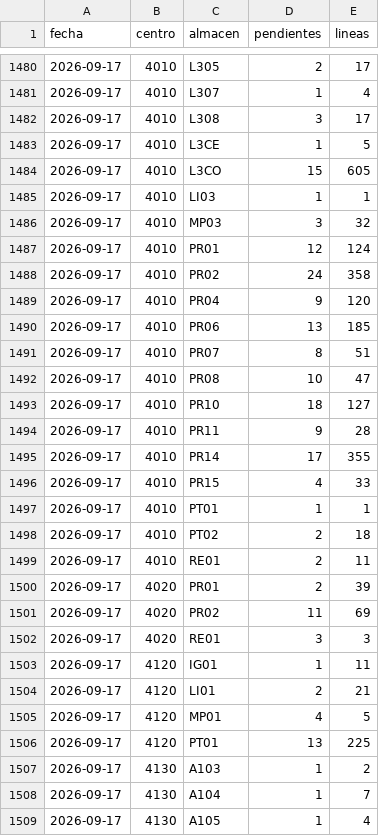
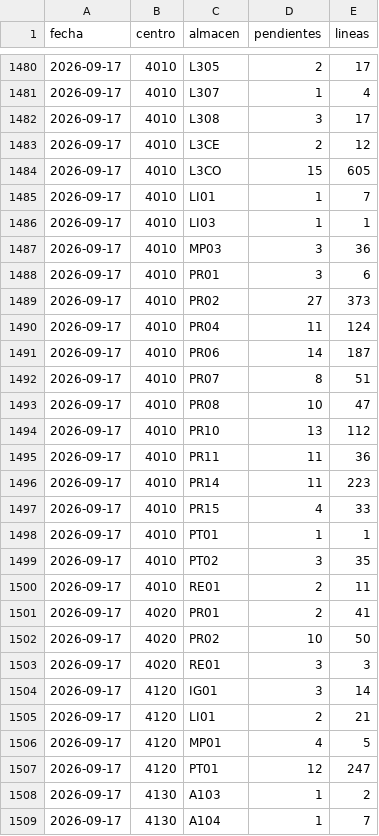
Before and after one commit to Felipecaceres2025/monitor-entregas, a CSV file: historico.csv, drawn as a sheet; only a part is shown, gaps mark what is left out; the shorter side is filled out with more unchanged rows; the diff covers the shown part only.

Commit message:
Historico 2026-09-17: 253 pendientes

```diff
--- a/historico.csv
+++ b/historico.csv
@@ -1482,26 +1482,27 @@ fecha,centro,almacen,pendientes,lineas
 2026-09-17,4010,L308,3,17
-2026-09-17,4010,L3CE,1,5
+2026-09-17,4010,L3CE,2,12
 2026-09-17,4010,L3CO,15,605
+2026-09-17,4010,LI01,1,7
 2026-09-17,4010,LI03,1,1
-2026-09-17,4010,MP03,3,32
-2026-09-17,4010,PR01,12,124
-2026-09-17,4010,PR02,24,358
-2026-09-17,4010,PR04,9,120
-2026-09-17,4010,PR06,13,185
+2026-09-17,4010,MP03,3,36
+2026-09-17,4010,PR01,3,6
+2026-09-17,4010,PR02,27,373
+2026-09-17,4010,PR04,11,124
+2026-09-17,4010,PR06,14,187
 2026-09-17,4010,PR07,8,51
 2026-09-17,4010,PR08,10,47
-2026-09-17,4010,PR10,18,127
-2026-09-17,4010,PR11,9,28
-2026-09-17,4010,PR14,17,355
+2026-09-17,4010,PR10,13,112
+2026-09-17,4010,PR11,11,36
+2026-09-17,4010,PR14,11,223
 2026-09-17,4010,PR15,4,33
 2026-09-17,4010,PT01,1,1
-2026-09-17,4010,PT02,2,18
+2026-09-17,4010,PT02,3,35
 2026-09-17,4010,RE01,2,11
-2026-09-17,4020,PR01,2,39
-2026-09-17,4020,PR02,11,69
+2026-09-17,4020,PR01,2,41
+2026-09-17,4020,PR02,10,50
 2026-09-17,4020,RE01,3,3
-2026-09-17,4120,IG01,1,11
+2026-09-17,4120,IG01,3,14
 2026-09-17,4120,LI01,2,21
 2026-09-17,4120,MP01,4,5
-2026-09-17,4120,PT01,13,225
+2026-09-17,4120,PT01,12,247
 2026-09-17,4130,A103,1,2
```
Also changed, not shown: 1 removed row elsewhere in this file.
